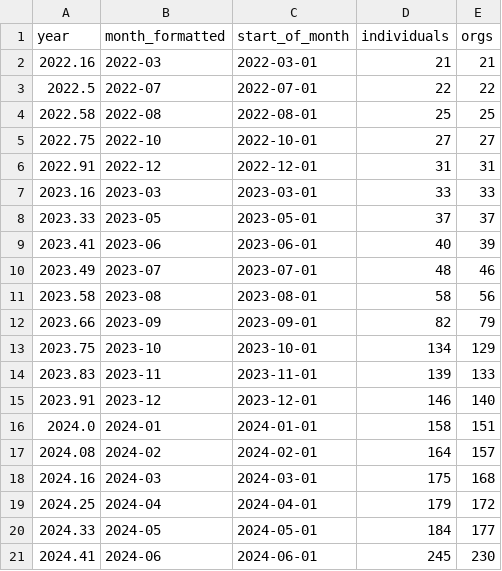
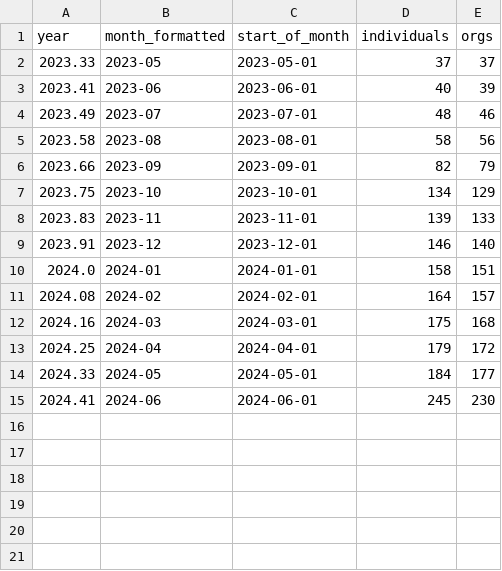
Before and after one commit to open-innovations/true-north, a CSV file: src/overview/membership/_data/cumsum.csv, drawn as a sheet; the diff names each change by its address in the sheet, - before the commit and + after, or states it on an @@ line.

Commit message:
True north membership starts from May 2023. closes #58

```diff
--- a/src/overview/membership/_data/cumsum.csv
+++ b/src/overview/membership/_data/cumsum.csv
-row 2: 2022.16 | 2022-03 | 2022-03-01 | 21 | 21
-row 3: 2022.5 | 2022-07 | 2022-07-01 | 22 | 22
-row 4: 2022.58 | 2022-08 | 2022-08-01 | 25 | 25
-row 5: 2022.75 | 2022-10 | 2022-10-01 | 27 | 27
-row 6: 2022.91 | 2022-12 | 2022-12-01 | 31 | 31
-row 7: 2023.16 | 2023-03 | 2023-03-01 | 33 | 33
```
Also changed, not shown: 3 other files.
